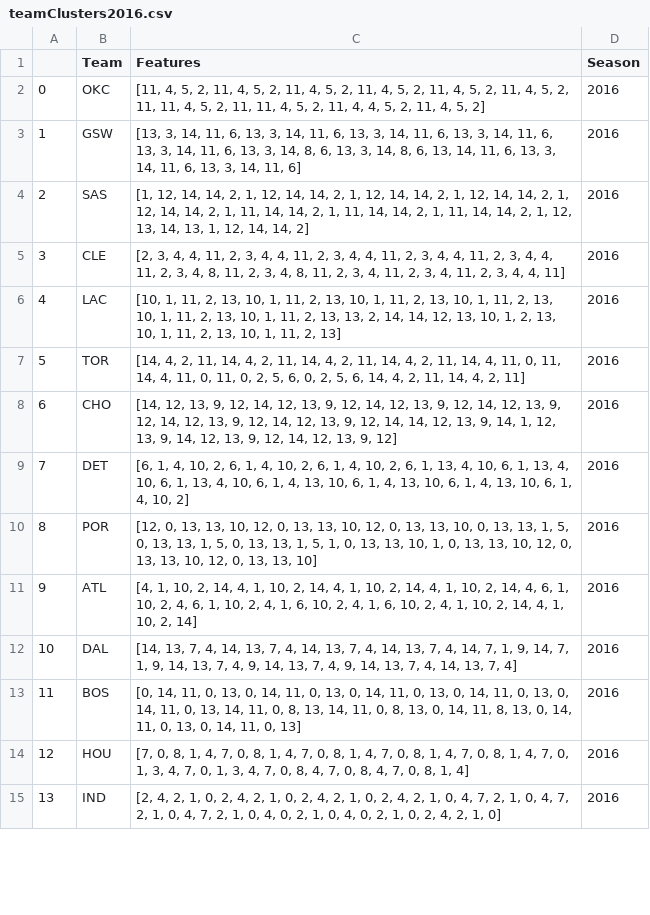
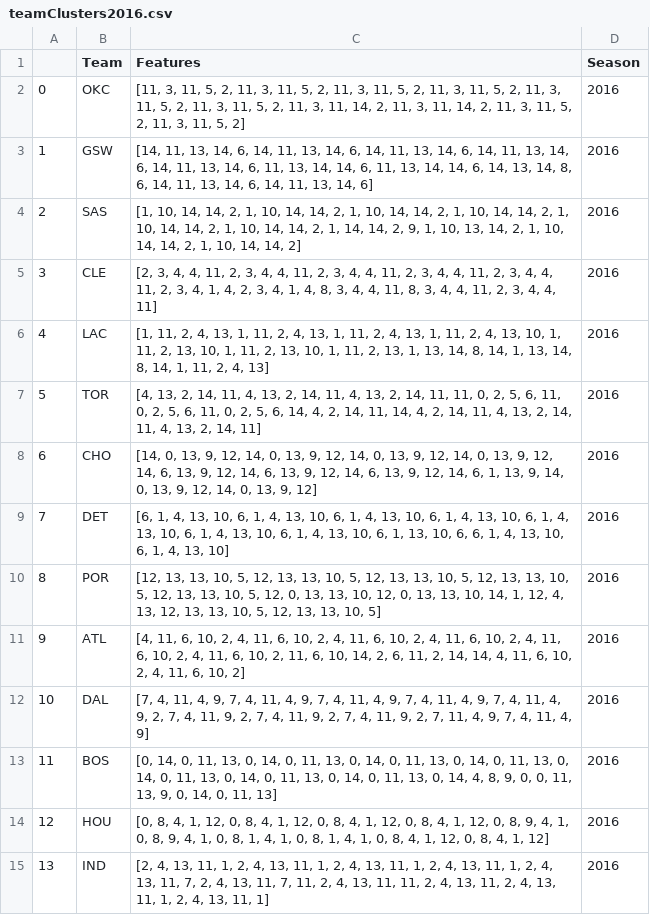
Before and after one commit to MonkeykingYan/NBA, a CSV file: Clustering/teamClusters2016.csv, drawn as a sheet; only a part is shown; the diff covers the shown part only.

```diff
--- a/Clustering/teamClusters2016.csv
+++ b/Clustering/teamClusters2016.csv
@@ -1,15 +1,15 @@
 ,Team,Features,Season
-0,OKC,"[11, 4, 5, 2, 11, 4, 5, 2, 11, 4, 5, 2, 11, 4, 5, 2, 11, 4, 5, 2, 11, 4, 5, 2, 11, 11, 4, 5, 2, 11, 11, 4, 5, 2, 11, 4, 4, 5, 2, 11, 4, 5, 2]",2016
-1,GSW,"[13, 3, 14, 11, 6, 13, 3, 14, 11, 6, 13, 3, 14, 11, 6, 13, 3, 14, 11, 6, 13, 3, 14, 11, 6, 13, 3, 14, 8, 6, 13, 3, 14, 8, 6, 13, 14, 11, 6, 13, 3, 14, 11, 6, 13, 3, 14, 11, 6]",2016
-2,SAS,"[1, 12, 14, 14, 2, 1, 12, 14, 14, 2, 1, 12, 14, 14, 2, 1, 12, 14, 14, 2, 1, 12, 14, 14, 2, 1, 11, 14, 14, 2, 1, 11, 14, 14, 2, 1, 11, 14, 14, 2, 1, 12, 13, 14, 13, 1, 12, 14, 14, 2]",2016
-3,CLE,"[2, 3, 4, 4, 11, 2, 3, 4, 4, 11, 2, 3, 4, 4, 11, 2, 3, 4, 4, 11, 2, 3, 4, 4, 11, 2, 3, 4, 8, 11, 2, 3, 4, 8, 11, 2, 3, 4, 11, 2, 3, 4, 11, 2, 3, 4, 4, 11]",2016
-4,LAC,"[10, 1, 11, 2, 13, 10, 1, 11, 2, 13, 10, 1, 11, 2, 13, 10, 1, 11, 2, 13, 10, 1, 11, 2, 13, 10, 1, 11, 2, 13, 13, 2, 14, 14, 12, 13, 10, 1, 2, 13, 10, 1, 11, 2, 13, 10, 1, 11, 2, 13]",2016
-5,TOR,"[14, 4, 2, 11, 14, 4, 2, 11, 14, 4, 2, 11, 14, 4, 2, 11, 14, 4, 11, 0, 11, 14, 4, 11, 0, 11, 0, 2, 5, 6, 0, 2, 5, 6, 14, 4, 2, 11, 14, 4, 2, 11]",2016
-6,CHO,"[14, 12, 13, 9, 12, 14, 12, 13, 9, 12, 14, 12, 13, 9, 12, 14, 12, 13, 9, 12, 14, 12, 13, 9, 12, 14, 12, 13, 9, 12, 14, 14, 12, 13, 9, 14, 1, 12, 13, 9, 14, 12, 13, 9, 12, 14, 12, 13, 9, 12]",2016
-7,DET,"[6, 1, 4, 10, 2, 6, 1, 4, 10, 2, 6, 1, 4, 10, 2, 6, 1, 13, 4, 10, 6, 1, 13, 4, 10, 6, 1, 13, 4, 10, 6, 1, 4, 13, 10, 6, 1, 4, 13, 10, 6, 1, 4, 13, 10, 6, 1, 4, 10, 2]",2016
-8,POR,"[12, 0, 13, 13, 10, 12, 0, 13, 13, 10, 12, 0, 13, 13, 10, 0, 13, 13, 1, 5, 0, 13, 13, 1, 5, 0, 13, 13, 1, 5, 1, 0, 13, 13, 10, 1, 0, 13, 13, 10, 12, 0, 13, 13, 10, 12, 0, 13, 13, 10]",2016
-9,ATL,"[4, 1, 10, 2, 14, 4, 1, 10, 2, 14, 4, 1, 10, 2, 14, 4, 1, 10, 2, 14, 4, 6, 1, 10, 2, 4, 6, 1, 10, 2, 4, 1, 6, 10, 2, 4, 1, 6, 10, 2, 4, 1, 10, 2, 14, 4, 1, 10, 2, 14]",2016
-10,DAL,"[14, 13, 7, 4, 14, 13, 7, 4, 14, 13, 7, 4, 14, 13, 7, 4, 14, 7, 1, 9, 14, 7, 1, 9, 14, 13, 7, 4, 9, 14, 13, 7, 4, 9, 14, 13, 7, 4, 14, 13, 7, 4]",2016
-11,BOS,"[0, 14, 11, 0, 13, 0, 14, 11, 0, 13, 0, 14, 11, 0, 13, 0, 14, 11, 0, 13, 0, 14, 11, 0, 13, 14, 11, 0, 8, 13, 14, 11, 0, 8, 13, 0, 14, 11, 8, 13, 0, 14, 11, 0, 13, 0, 14, 11, 0, 13]",2016
-12,HOU,"[7, 0, 8, 1, 4, 7, 0, 8, 1, 4, 7, 0, 8, 1, 4, 7, 0, 8, 1, 4, 7, 0, 8, 1, 4, 7, 0, 1, 3, 4, 7, 0, 1, 3, 4, 7, 0, 8, 4, 7, 0, 8, 4, 7, 0, 8, 1, 4]",2016
-13,IND,"[2, 4, 2, 1, 0, 2, 4, 2, 1, 0, 2, 4, 2, 1, 0, 2, 4, 2, 1, 0, 4, 7, 2, 1, 0, 4, 7, 2, 1, 0, 4, 7, 2, 1, 0, 4, 0, 2, 1, 0, 4, 0, 2, 1, 0, 2, 4, 2, 1, 0]",2016
+0,OKC,"[11, 3, 11, 5, 2, 11, 3, 11, 5, 2, 11, 3, 11, 5, 2, 11, 3, 11, 5, 2, 11, 3, 11, 5, 2, 11, 3, 11, 5, 2, 11, 3, 11, 14, 2, 11, 3, 11, 14, 2, 11, 3, 11, 5, 2, 11, 3, 11, 5, 2]",2016
+1,GSW,"[14, 11, 13, 14, 6, 14, 11, 13, 14, 6, 14, 11, 13, 14, 6, 14, 11, 13, 14, 6, 14, 11, 13, 14, 6, 11, 13, 14, 14, 6, 11, 13, 14, 14, 6, 14, 13, 14, 8, 6, 14, 11, 13, 14, 6, 14, 11, 13, 14, 6]",2016
+2,SAS,"[1, 10, 14, 14, 2, 1, 10, 14, 14, 2, 1, 10, 14, 14, 2, 1, 10, 14, 14, 2, 1, 10, 14, 14, 2, 1, 10, 14, 14, 2, 1, 14, 14, 2, 9, 1, 10, 13, 14, 2, 1, 10, 14, 14, 2, 1, 10, 14, 14, 2]",2016
+3,CLE,"[2, 3, 4, 4, 11, 2, 3, 4, 4, 11, 2, 3, 4, 4, 11, 2, 3, 4, 4, 11, 2, 3, 4, 4, 11, 2, 3, 4, 1, 4, 2, 3, 4, 1, 4, 8, 3, 4, 4, 11, 8, 3, 4, 4, 11, 2, 3, 4, 4, 11]",2016
+4,LAC,"[1, 11, 2, 4, 13, 1, 11, 2, 4, 13, 1, 11, 2, 4, 13, 1, 11, 2, 4, 13, 10, 1, 11, 2, 13, 10, 1, 11, 2, 13, 10, 1, 11, 2, 13, 1, 13, 14, 8, 14, 1, 13, 14, 8, 14, 1, 11, 2, 4, 13]",2016
+5,TOR,"[4, 13, 2, 14, 11, 4, 13, 2, 14, 11, 4, 13, 2, 14, 11, 11, 0, 2, 5, 6, 11, 0, 2, 5, 6, 11, 0, 2, 5, 6, 14, 4, 2, 14, 11, 14, 4, 2, 14, 11, 4, 13, 2, 14, 11, 4, 13, 2, 14, 11]",2016
+6,CHO,"[14, 0, 13, 9, 12, 14, 0, 13, 9, 12, 14, 0, 13, 9, 12, 14, 0, 13, 9, 12, 14, 6, 13, 9, 12, 14, 6, 13, 9, 12, 14, 6, 13, 9, 12, 14, 6, 1, 13, 9, 14, 0, 13, 9, 12, 14, 0, 13, 9, 12]",2016
+7,DET,"[6, 1, 4, 13, 10, 6, 1, 4, 13, 10, 6, 1, 4, 13, 10, 6, 1, 4, 13, 10, 6, 1, 4, 13, 10, 6, 1, 4, 13, 10, 6, 1, 4, 13, 10, 6, 1, 13, 10, 6, 6, 1, 4, 13, 10, 6, 1, 4, 13, 10]",2016
+8,POR,"[12, 13, 13, 10, 5, 12, 13, 13, 10, 5, 12, 13, 13, 10, 5, 12, 13, 13, 10, 5, 12, 13, 13, 10, 5, 12, 0, 13, 13, 10, 12, 0, 13, 13, 10, 14, 1, 12, 4, 13, 12, 13, 13, 10, 5, 12, 13, 13, 10, 5]",2016
+9,ATL,"[4, 11, 6, 10, 2, 4, 11, 6, 10, 2, 4, 11, 6, 10, 2, 4, 11, 6, 10, 2, 4, 11, 6, 10, 2, 4, 11, 6, 10, 2, 11, 6, 10, 14, 2, 6, 11, 2, 14, 14, 4, 11, 6, 10, 2, 4, 11, 6, 10, 2]",2016
+10,DAL,"[7, 4, 11, 4, 9, 7, 4, 11, 4, 9, 7, 4, 11, 4, 9, 7, 4, 11, 4, 9, 7, 4, 11, 4, 9, 2, 7, 4, 11, 9, 2, 7, 4, 11, 9, 2, 7, 4, 11, 9, 2, 7, 11, 4, 9, 7, 4, 11, 4, 9]",2016
+11,BOS,"[0, 14, 0, 11, 13, 0, 14, 0, 11, 13, 0, 14, 0, 11, 13, 0, 14, 0, 11, 13, 0, 14, 0, 11, 13, 0, 14, 0, 11, 13, 0, 14, 0, 11, 13, 0, 14, 4, 8, 9, 0, 0, 11, 13, 9, 0, 14, 0, 11, 13]",2016
+12,HOU,"[0, 8, 4, 1, 12, 0, 8, 4, 1, 12, 0, 8, 4, 1, 12, 0, 8, 4, 1, 12, 0, 8, 9, 4, 1, 0, 8, 9, 4, 1, 0, 8, 1, 4, 1, 0, 8, 1, 4, 1, 0, 8, 4, 1, 12, 0, 8, 4, 1, 12]",2016
+13,IND,"[2, 4, 13, 11, 1, 2, 4, 13, 11, 1, 2, 4, 13, 11, 1, 2, 4, 13, 11, 1, 2, 4, 13, 11, 7, 2, 4, 13, 11, 7, 11, 2, 4, 13, 11, 11, 2, 4, 13, 11, 2, 4, 13, 11, 1, 2, 4, 13, 11, 1]",2016
```
Also changed, not shown: 16 edited cells elsewhere in this file, Clustering/teamClusters2011.csv, Clustering/teamClusters2012.csv, 7 other files.
